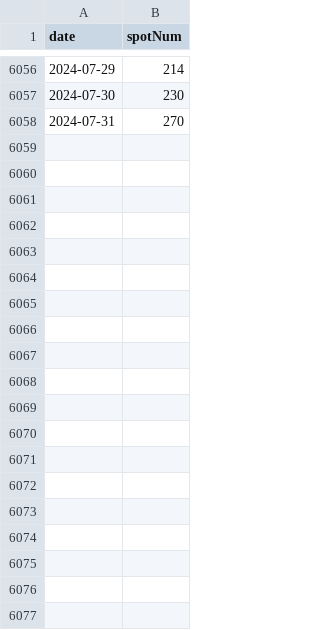
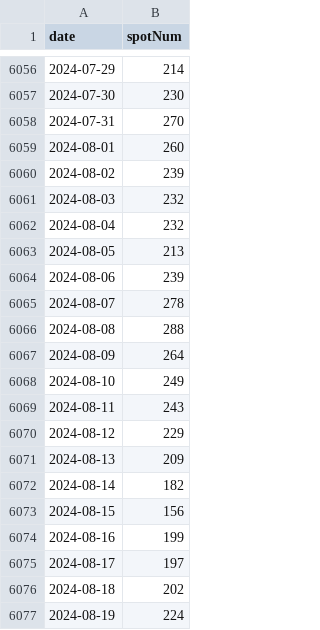
Before and after one commit to ndlopez/scrapped, a CSV file: data/sunspot_number.csv, drawn as a sheet; only a part is shown, gaps mark what is left out; the diff covers the shown part only; the diff names each change by its address in the sheet, - before the commit and + after, or states it on an @@ line.

Commit message:
Added new sunspot data

```diff
--- a/data/sunspot_number.csv
+++ b/data/sunspot_number.csv
+row 6059: 2024-08-01 | 260
+row 6060: 2024-08-02 | 239
+row 6061: 2024-08-03 | 232
+row 6062: 2024-08-04 | 232
+row 6063: 2024-08-05 | 213
+row 6064: 2024-08-06 | 239
+row 6065: 2024-08-07 | 278
+row 6066: 2024-08-08 | 288
+row 6067: 2024-08-09 | 264
+row 6068: 2024-08-10 | 249
+row 6069: 2024-08-11 | 243
+row 6070: 2024-08-12 | 229
+row 6071: 2024-08-13 | 209
+row 6072: 2024-08-14 | 182
+row 6073: 2024-08-15 | 156
+row 6074: 2024-08-16 | 199
+row 6075: 2024-08-17 | 197
+row 6076: 2024-08-18 | 202
+row 6077: 2024-08-19 | 224
```
Also changed, not shown: 12 added rows elsewhere in this file, 1 other file.
